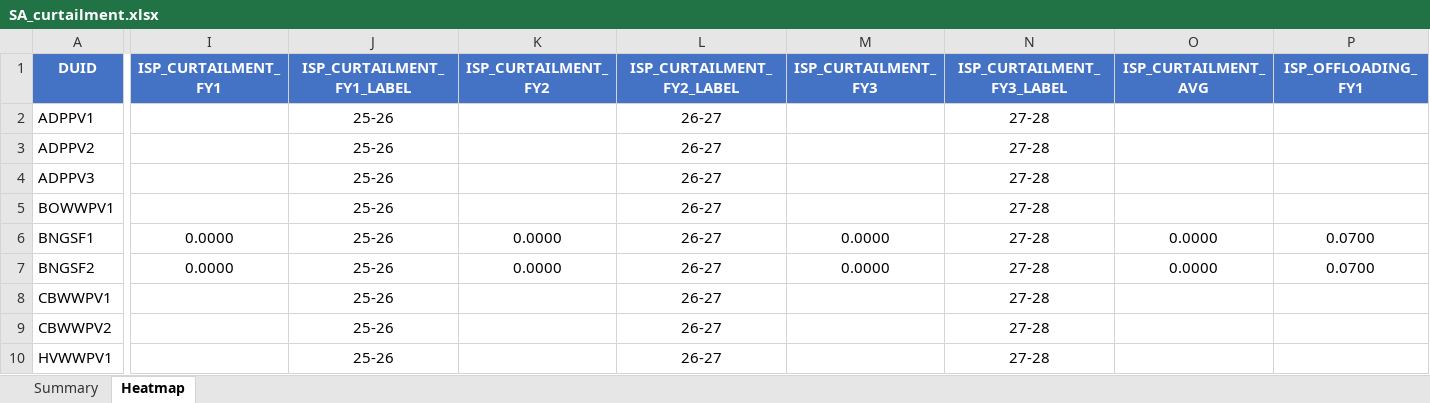
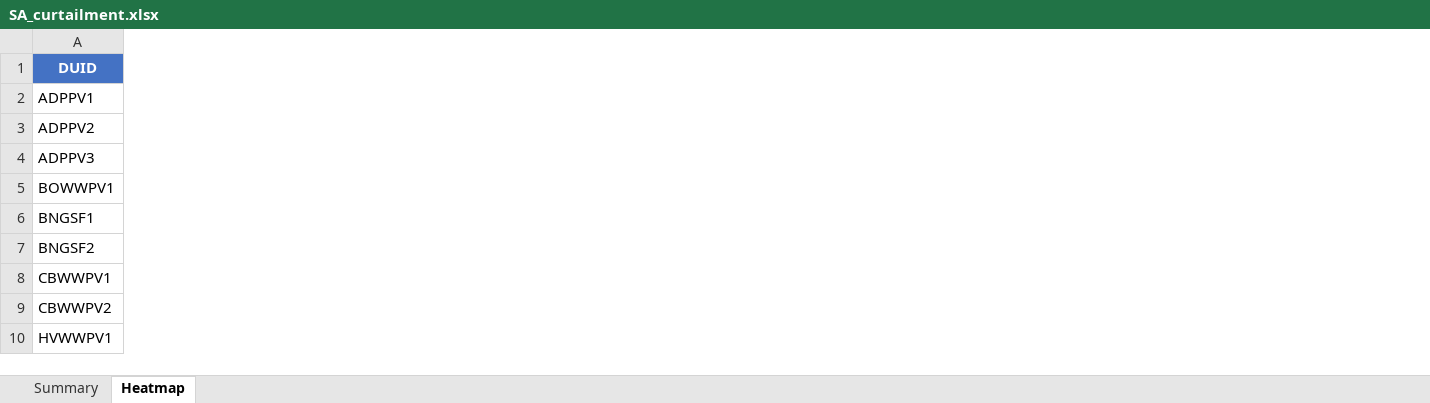
Before and after one commit to cutout-z/aemo-renewable-generator-dashboard, an Excel workbook: outputs/SA_curtailment.xlsx, sheet Heatmap, drawn as a sheet; only a part is shown, gaps mark what is left out; values as stored, in another font and other column widths than the file's, no borders; conditional formats not drawn; the diff covers the shown part only; the diff names each change by its address in the sheet, - before the commit and + after, or states it on an @@ line.

```diff
--- a/outputs/SA_curtailment.xlsx (sheet Heatmap)
+++ b/outputs/SA_curtailment.xlsx (sheet Heatmap)
-column I (ISP_CURTAILMENT_FY1), rows 6-7: 0.0000 | 0.0000
-column J (ISP_CURTAILMENT_FY1_LABEL), rows 2-10: all 25-26
-column K (ISP_CURTAILMENT_FY2), rows 6-7: 0.0000 | 0.0000
-column L (ISP_CURTAILMENT_FY2_LABEL), rows 2-10: all 26-27
-column M (ISP_CURTAILMENT_FY3), rows 6-7: 0.0000 | 0.0000
-column N (ISP_CURTAILMENT_FY3_LABEL), rows 2-10: all 27-28
-column O (ISP_CURTAILMENT_AVG), rows 6-7: 0.0000 | 0.0000
-column P (ISP_OFFLOADING_FY1), rows 6-7: 0.0700 | 0.0700
```
Also changed, not shown: 6 removed columns elsewhere in this sheet, sheet Summary, outputs/NSW_curtailment.xlsx, outputs/QLD_curtailment.xlsx, 6 other files.
